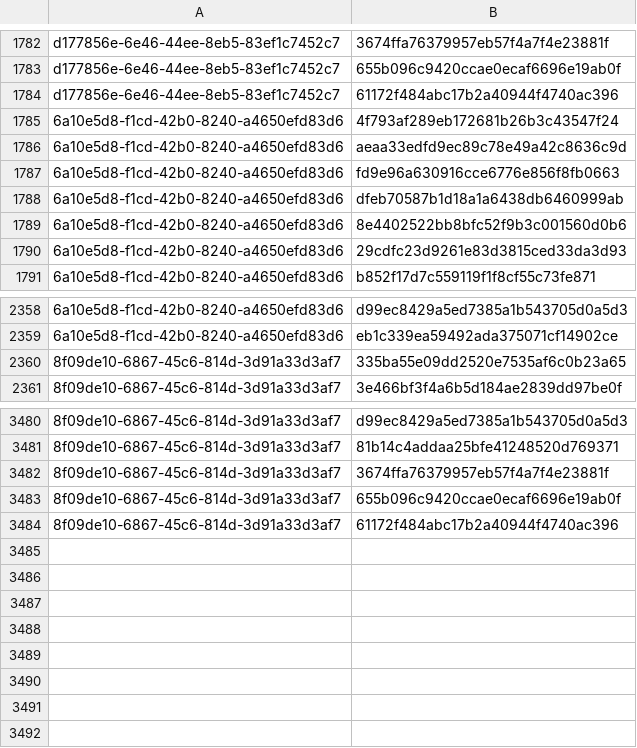
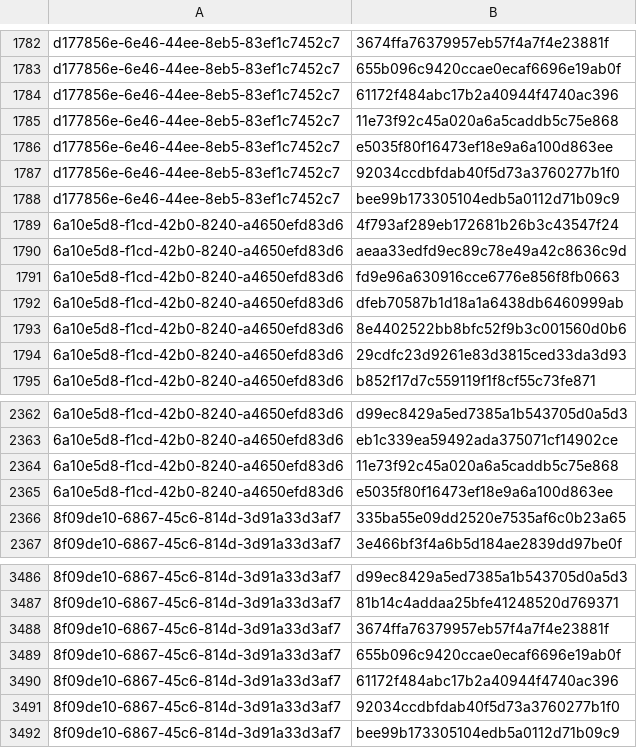
Before and after one commit to RedBlue232/threat-feed-publisher, a CSV file: misp-feed/hashes.csv, drawn as a sheet; only a part is shown, gaps mark what is left out.

Commit message:
chore(misp): refresh feed (3 events) [2026-09-03T01:30Z]

```diff
--- a/misp-feed/hashes.csv
+++ b/misp-feed/hashes.csv
@@ -1784,2 +1784,6 @@ d177856e-6e46-44ee-8eb5-83ef1c7452c7,655b096c9420ccae0ecaf6696e19ab0f
 d177856e-6e46-44ee-8eb5-83ef1c7452c7,61172f484abc17b2a40944f4740ac396
+d177856e-6e46-44ee-8eb5-83ef1c7452c7,11e73f92c45a020a6a5caddb5c75e868
+d177856e-6e46-44ee-8eb5-83ef1c7452c7,e5035f80f16473ef18e9a6a100d863ee
+d177856e-6e46-44ee-8eb5-83ef1c7452c7,92034ccdbfdab40f5d73a3760277b1f0
+d177856e-6e46-44ee-8eb5-83ef1c7452c7,bee99b173305104edb5a0112d71b09c9
 6a10e5d8-f1cd-42b0-8240-a4650efd83d6,4f793af289eb172681b26b3c43547f24
@@ -2359,2 +2363,4 @@ d177856e-6e46-44ee-8eb5-83ef1c7452c7,61172f484abc17b2a40944f4740ac396
 6a10e5d8-f1cd-42b0-8240-a4650efd83d6,eb1c339ea59492ada375071cf14902ce
+6a10e5d8-f1cd-42b0-8240-a4650efd83d6,11e73f92c45a020a6a5caddb5c75e868
+6a10e5d8-f1cd-42b0-8240-a4650efd83d6,e5035f80f16473ef18e9a6a100d863ee
 8f09de10-6867-45c6-814d-3d91a33d3af7,335ba55e09dd2520e7535af6c0b23a65
@@ -3484 +3490,3 @@ d177856e-6e46-44ee-8eb5-83ef1c7452c7,61172f484abc17b2a40944f4740ac396
 8f09de10-6867-45c6-814d-3d91a33d3af7,61172f484abc17b2a40944f4740ac396
+8f09de10-6867-45c6-814d-3d91a33d3af7,92034ccdbfdab40f5d73a3760277b1f0
+8f09de10-6867-45c6-814d-3d91a33d3af7,bee99b173305104edb5a0112d71b09c9
```
Also changed, not shown: 4 other files.
